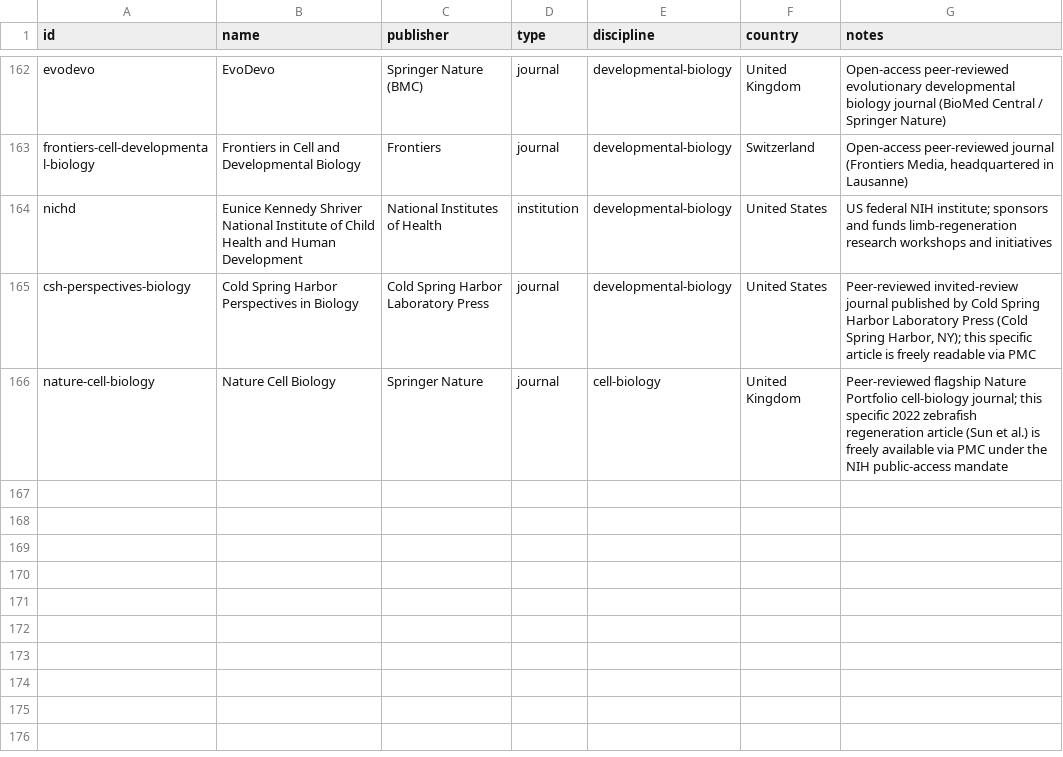
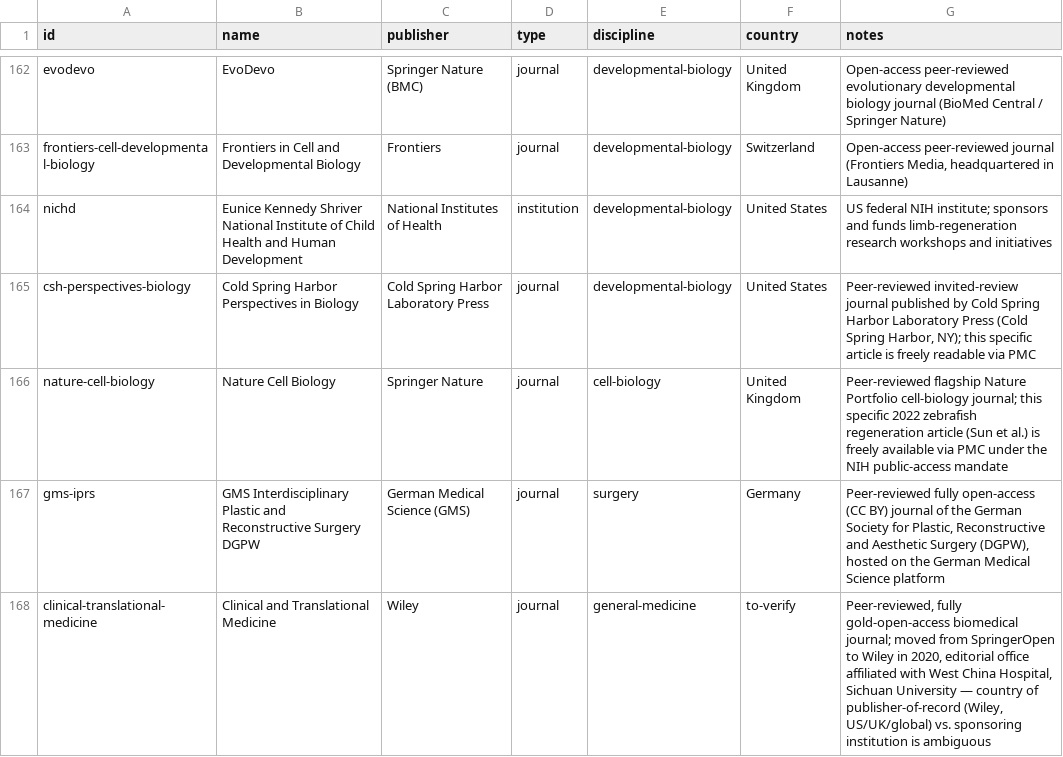
Before and after one commit to Kamaya22/recherche-hebdo, a CSV file: data/registry.csv, drawn as a sheet; only a part is shown, gaps mark what is left out; the diff names each change by its address in the sheet, - before the commit and + after, or states it on an @@ line.

```diff
--- a/data/registry.csv
+++ b/data/registry.csv
+row 167: gms-iprs | GMS Interdisciplinary Plastic and Reconstructive Surgery DGPW | German Medical Science (GMS) | journal | surgery | Germany | Peer-reviewed fully open-access (CC BY) journal of the German Society for Plastic, Reconstructive and Aesthetic Surgery (DGPW), hosted on the German Medical Science platform
+row 168: clinical-translational-medicine | Clinical and Translational Medicine | Wiley | journal | general-medicine | to-verify | Peer-reviewed, fully gold-open-access biomedical journal; moved from SpringerOpen to Wiley in 2020, editorial office affiliated with West China Hospital, Sichuan University — country of publisher-of-record (Wiley, US/UK/global) vs. sponsoring institution is ambiguous
```
Also changed, not shown: 2 other files.
